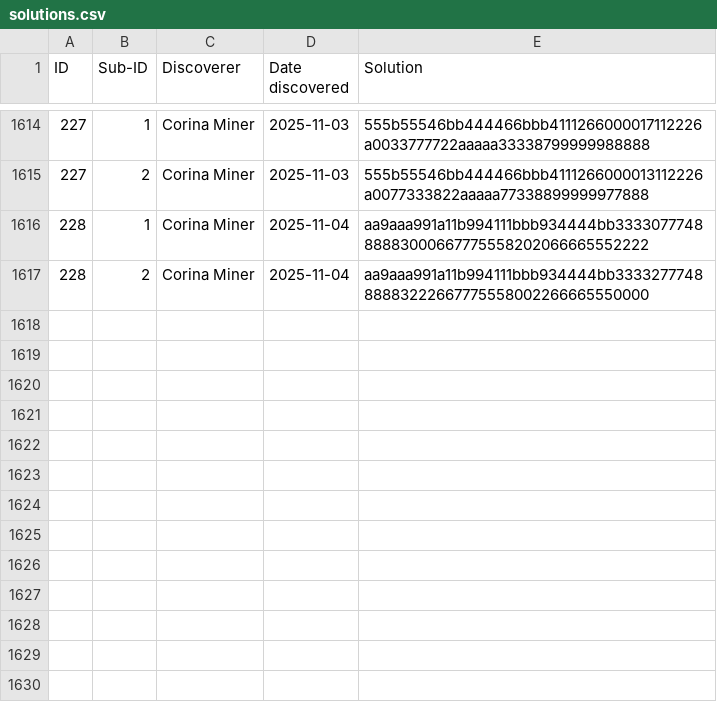
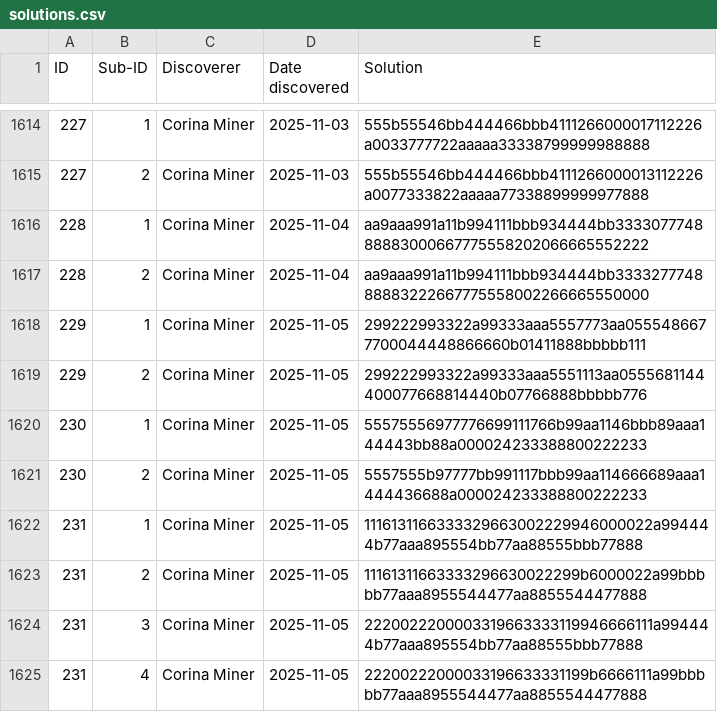
Before and after one commit to corinaminer/triangle-puzzle, a CSV file: solutions.csv, drawn as a sheet; only a part is shown, gaps mark what is left out.

Commit message:
solutions 229, 230, 231

```diff
--- a/solutions.csv
+++ b/solutions.csv
@@ -1617 +1617,9 @@ ID,Sub-ID,Discoverer,Date discovered,Solution
 228,2,Corina Miner,2025-11-04,aa9aaa991a11b994111bbb934444bb333327774888883222667775558002266665550000
+229,1,Corina Miner,2025-11-05,299222993322a99333aaa5557773aa0555486677700044448866660b01411888bbbbb111
+229,2,Corina Miner,2025-11-05,299222993322a99333aaa5551113aa0555681144400077668814440b07766888bbbbb776
+230,1,Corina Miner,2025-11-05,55575556977776699111766b99aa1146bbb89aaa144443bb88a000024233388800222233
+230,2,Corina Miner,2025-11-05,5557555b97777bb991117bbb99aa114666689aaa1444436688a000024233388800222233
+231,1,Corina Miner,2025-11-05,1116131166333329663002229946000022a994444b77aaa895554bb77aa88555bbb77888
+231,2,Corina Miner,2025-11-05,11161311663333296630022299b6000022a99bbbbb77aaa8955544477aa8855544477888
+231,3,Corina Miner,2025-11-05,2220022200003319663333119946666111a994444b77aaa895554bb77aa88555bbb77888
+231,4,Corina Miner,2025-11-05,22200222000033196633331199b6666111a99bbbbb77aaa8955544477aa8855544477888
```
